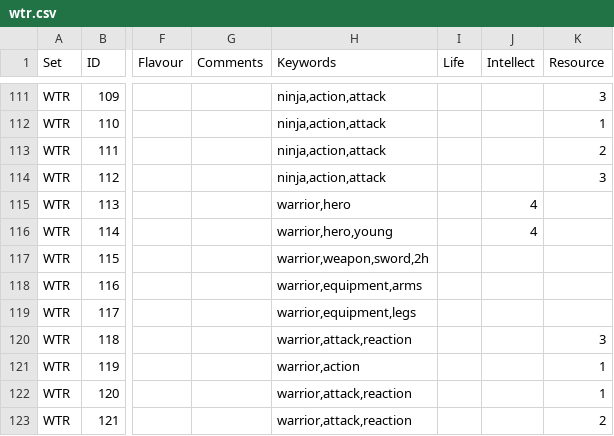
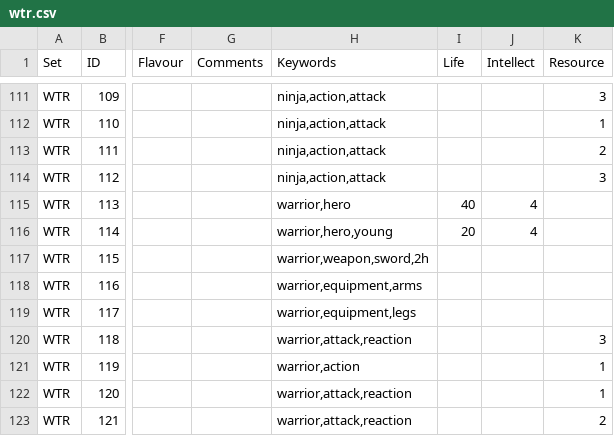
Before and after one commit to Cardtech-io/fabdb, a CSV file: storage/carddb/wtr.csv, drawn as a sheet; only a part is shown, gaps mark what is left out; the diff names each change by its address in the sheet, - before the commit and + after, or states it on an @@ line.

Commit message:
Really nice hero selector with some basic stats, and improved search back to keywords.

```diff
--- a/storage/carddb/wtr.csv
+++ b/storage/carddb/wtr.csv
-I115 (Life): (empty)
+I115 (Life): 40
-I116 (Life): (empty)
+I116 (Life): 20
```
Also changed, not shown: storage/carddb/ira.csv, 9 other files.
